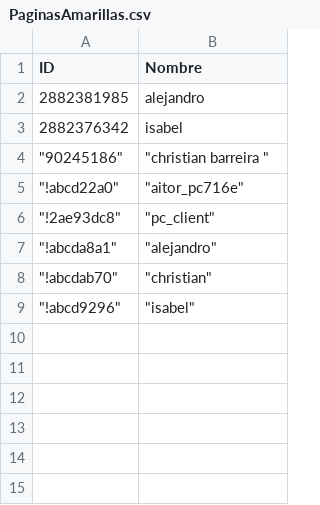
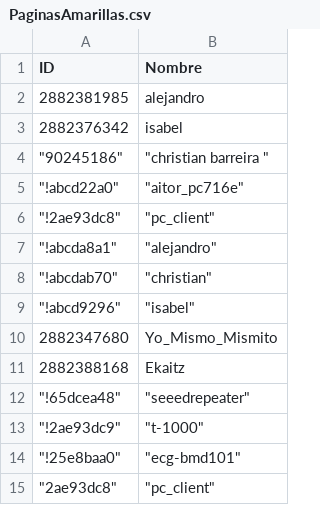
Before and after one commit to AitorLazarraga/Meshtastic-MQTT-Practica, a CSV file: Datos/PaginasAmarillas.csv, drawn as a sheet.

```diff
--- a/Datos/PaginasAmarillas.csv
+++ b/Datos/PaginasAmarillas.csv
@@ -9 +9,7 @@ ID,Nombre
 """!abcd9296""","""isabel"""
+2882347680, Yo_Mismo_Mismito
+2882388168, Ekaitz
+"""!65dcea48""","""seeedrepeater"""
+"""!2ae93dc9""","""t-1000"""
+"""!25e8baa0""","""ecg-bmd101"""
+"""2ae93dc8""","""pc_client"""
```
Also changed, not shown: Datos/posiciones.csv, 17 other files.
